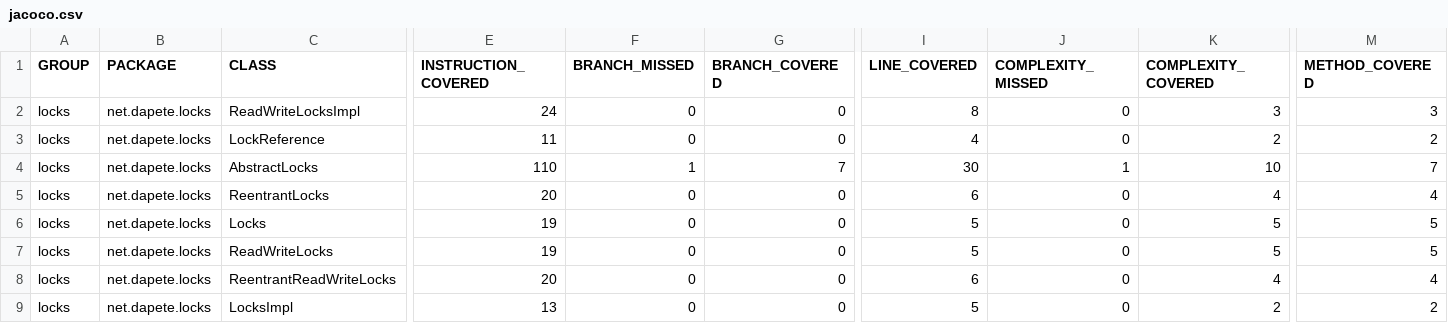
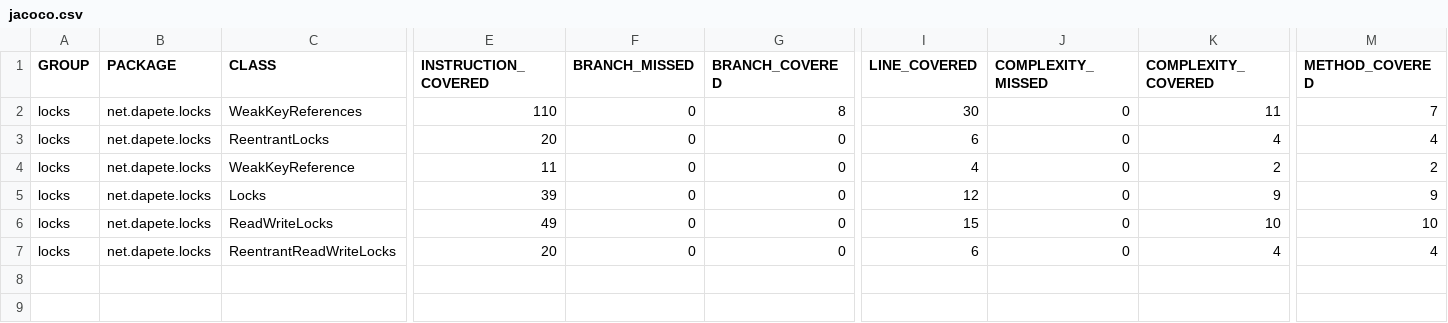
Before and after one commit to dapete42/locks, a CSV file: jacoco/jacoco.csv, drawn as a sheet; only a part is shown, gaps mark what is left out; removed rows and columns are numbered as before the commit, all else as after; rows hold the shown columns only; the diff names each change by its address in the sheet, - before the commit and + after, or states it on an @@ line.

Commit message:
Site checkin for project locks

```diff
--- a/jacoco/jacoco.csv
+++ b/jacoco/jacoco.csv
-row 2: locks | net.dapete.locks | ReadWriteLocksImpl | 24 | 0 | 0 | 8 | 0 | 3 | 3
-row 3: locks | net.dapete.locks | LockReference | 11 | 0 | 0 | 4 | 0 | 2 | 2
-C2 (CLASS): AbstractLocks
+C2 (CLASS): WeakKeyReferences
-F2 (BRANCH_MISSED): 1
+F2 (BRANCH_MISSED): 0
-G2 (BRANCH_COVERED): 7
+G2 (BRANCH_COVERED): 8
-J2 (COMPLEXITY_MISSED): 1
+J2 (COMPLEXITY_MISSED): 0
-K2 (COMPLEXITY_COVERED): 10
+K2 (COMPLEXITY_COVERED): 11
+row 4: locks | net.dapete.locks | WeakKeyReference | 11 | 0 | 0 | 4 | 0 | 2 | 2
-E5 (INSTRUCTION_COVERED): 19
+E5 (INSTRUCTION_COVERED): 39
-I5 (LINE_COVERED): 5
+I5 (LINE_COVERED): 12
-K5 (COMPLEXITY_COVERED): 5
+K5 (COMPLEXITY_COVERED): 9
-M5 (METHOD_COVERED): 5
+M5 (METHOD_COVERED): 9
-E6 (INSTRUCTION_COVERED): 19
+E6 (INSTRUCTION_COVERED): 49
-I6 (LINE_COVERED): 5
+I6 (LINE_COVERED): 15
-K6 (COMPLEXITY_COVERED): 5
+K6 (COMPLEXITY_COVERED): 10
-M6 (METHOD_COVERED): 5
+M6 (METHOD_COVERED): 10
-row 9: locks | net.dapete.locks | LocksImpl | 13 | 0 | 0 | 5 | 0 | 2 | 2
```
Also changed, not shown: 58 other files.
